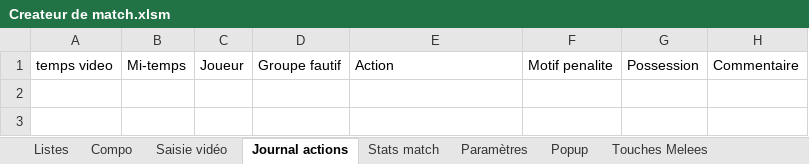
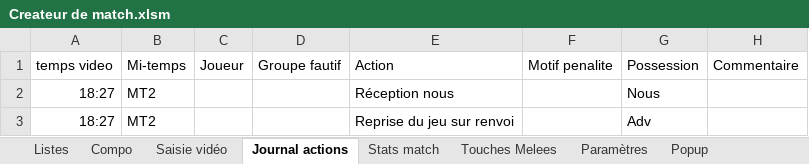
Before and after one commit to Bastien-32/RugbyStatsVeo, an Excel workbook: Createur de match.xlsm, sheet Journal actions, drawn as a sheet; values as stored, in another font and other column widths than the file's, no borders; table styles not drawn; the diff names each change by its address in the sheet, - before the commit and + after, or states it on an @@ line.

```diff
--- a/Createur de match.xlsm (sheet Journal actions)
+++ b/Createur de match.xlsm (sheet Journal actions)
@@ sheet tab order changed: Listes | Compo | Saisie vidéo | Journal actions | Stats match | Touches Melees | Paramètres | Popup @@
+row 2: 18:27 | MT2 |  |  | Réception nous |  | Nous
+row 3: 18:27 | MT2 |  |  | Reprise du jeu sur renvoi |  | Adv
```
Also changed, not shown: sheet Saisie vidéo, sheet Stats match, other sheet tabs, hidden cells, 6 other files.
